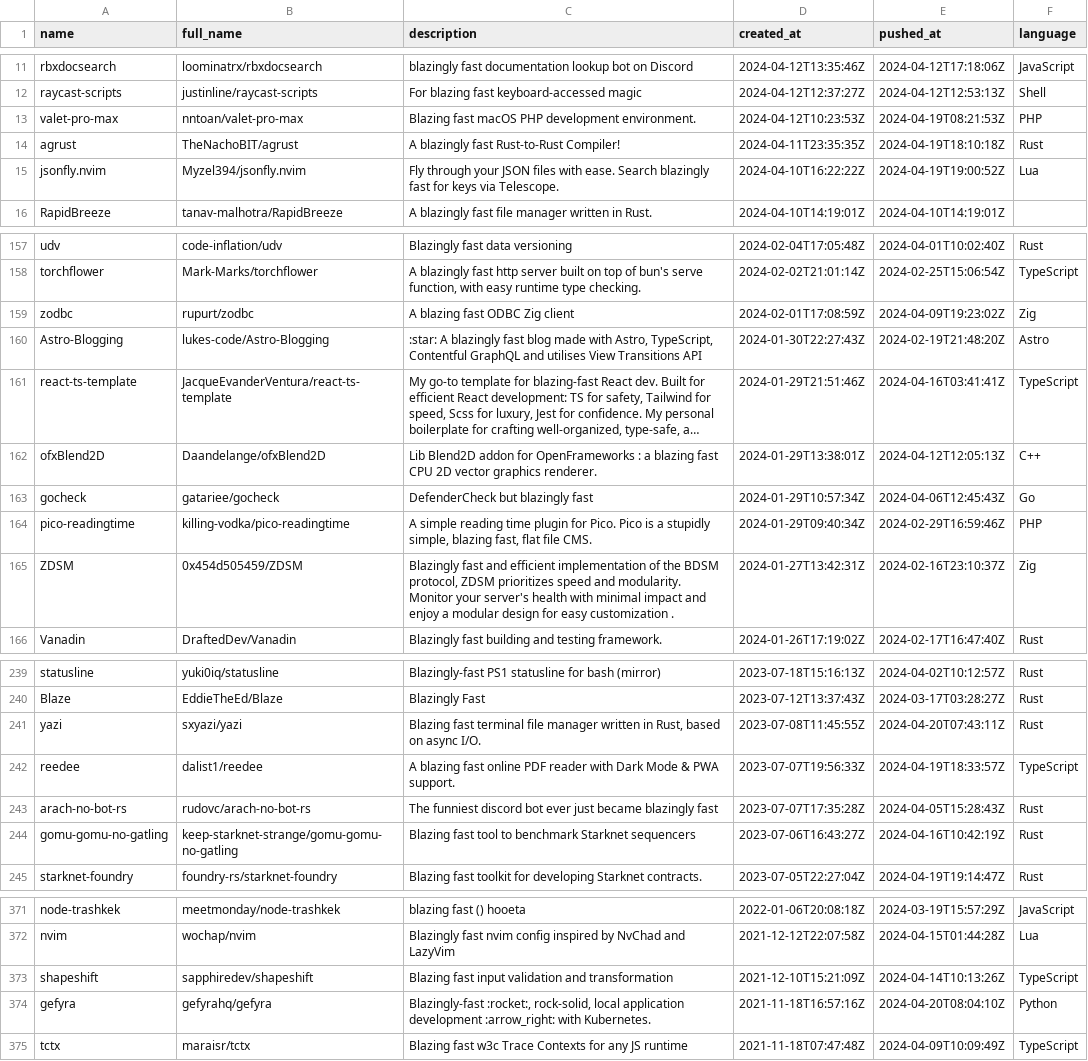
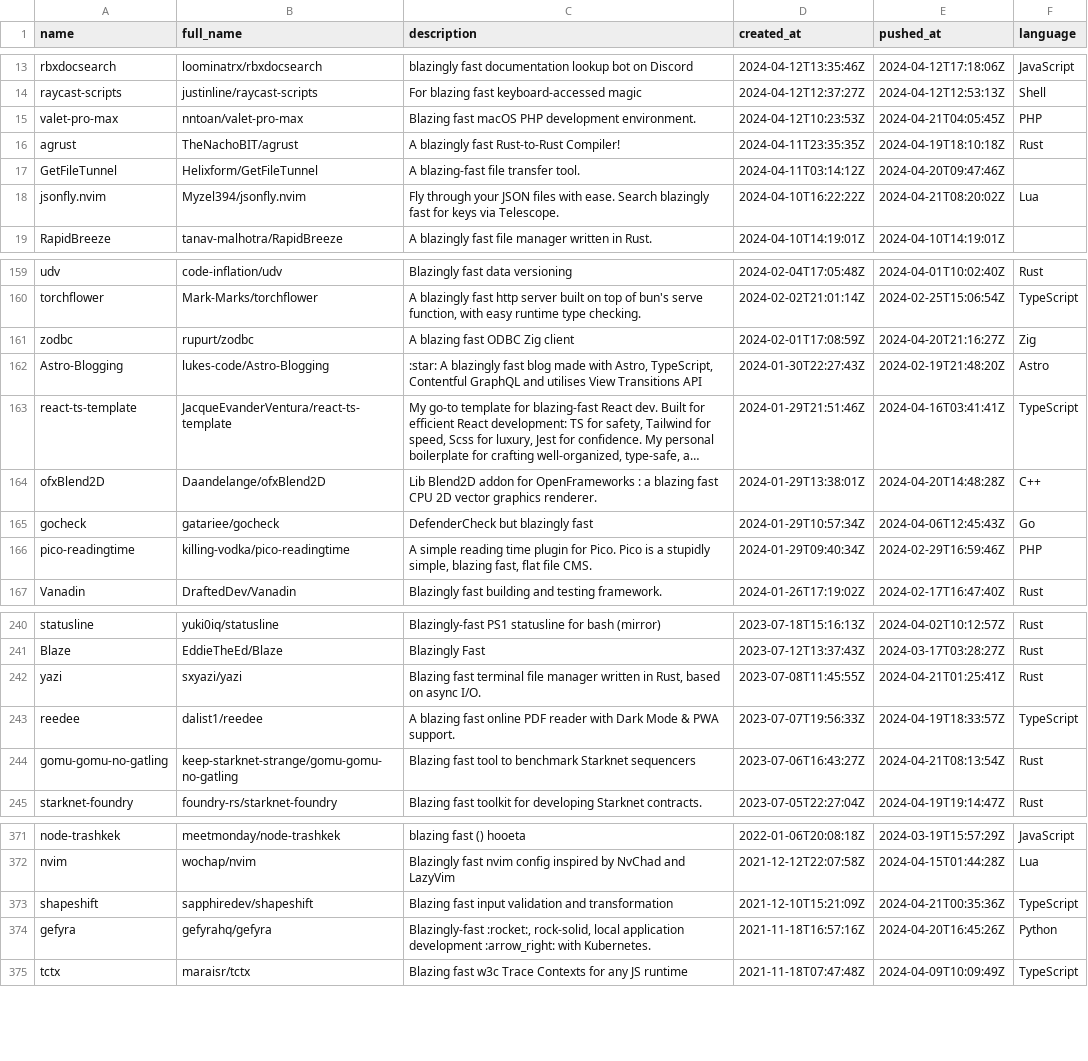
Before and after one commit to ninpnin/days-since-blazingly-fast, a CSV file: data/aggregated_results.csv, drawn as a sheet; only a part is shown, gaps mark what is left out; long unchanged cells end in …; removed rows and columns are numbered as before the commit, all else as after; the diff covers the shown part only; the diff names each change by its address in the sheet, - before the commit and + after, or states it on an @@ line.

```diff
--- a/data/aggregated_results.csv
+++ b/data/aggregated_results.csv
-E15 (pushed_at): 2024-04-19T08:21:53Z
+E15 (pushed_at): 2024-04-21T04:05:45Z
+row 17: GetFileTunnel | Helixform/GetFileTunnel | A blazing-fast file transfer tool. | 2024-04-11T03:14:12Z | 2024-04-20T09:47:46Z
-E18 (pushed_at): 2024-04-19T19:00:52Z
+E18 (pushed_at): 2024-04-21T08:20:02Z
-E161 (pushed_at): 2024-04-09T19:23:02Z
+E161 (pushed_at): 2024-04-20T21:16:27Z
-E164 (pushed_at): 2024-04-12T12:05:13Z
+E164 (pushed_at): 2024-04-20T14:48:28Z
-row 165: ZDSM | 0x454d505459/ZDSM | Blazingly fast and efficient implementation of the BDSM protocol, ZDSM prioritizes speed and modularity. Monitor your server's health with minimal impact and enjoy a modular design for easy customization . | 2024-01-27T13:42:31Z | 2024-02-16T23:10:37Z | Zig
-E242 (pushed_at): 2024-04-20T07:43:11Z
+E242 (pushed_at): 2024-04-21T01:25:41Z
-row 243: arach-no-bot-rs | rudovc/arach-no-bot-rs | The funniest discord bot ever just became blazingly fast | 2023-07-07T17:35:28Z | 2024-04-05T15:28:43Z | Rust
-E244 (pushed_at): 2024-04-16T10:42:19Z
+E244 (pushed_at): 2024-04-21T08:13:54Z
-E373 (pushed_at): 2024-04-14T10:13:26Z
+E373 (pushed_at): 2024-04-21T00:35:36Z
-E374 (pushed_at): 2024-04-20T08:04:10Z
+E374 (pushed_at): 2024-04-20T16:45:26Z
```
Also changed, not shown: 3 added rows, 2 removed rows and 42 edited cells elsewhere in this file, data/frameworks_sorted.csv, data/sample.csv, 6 other files.
